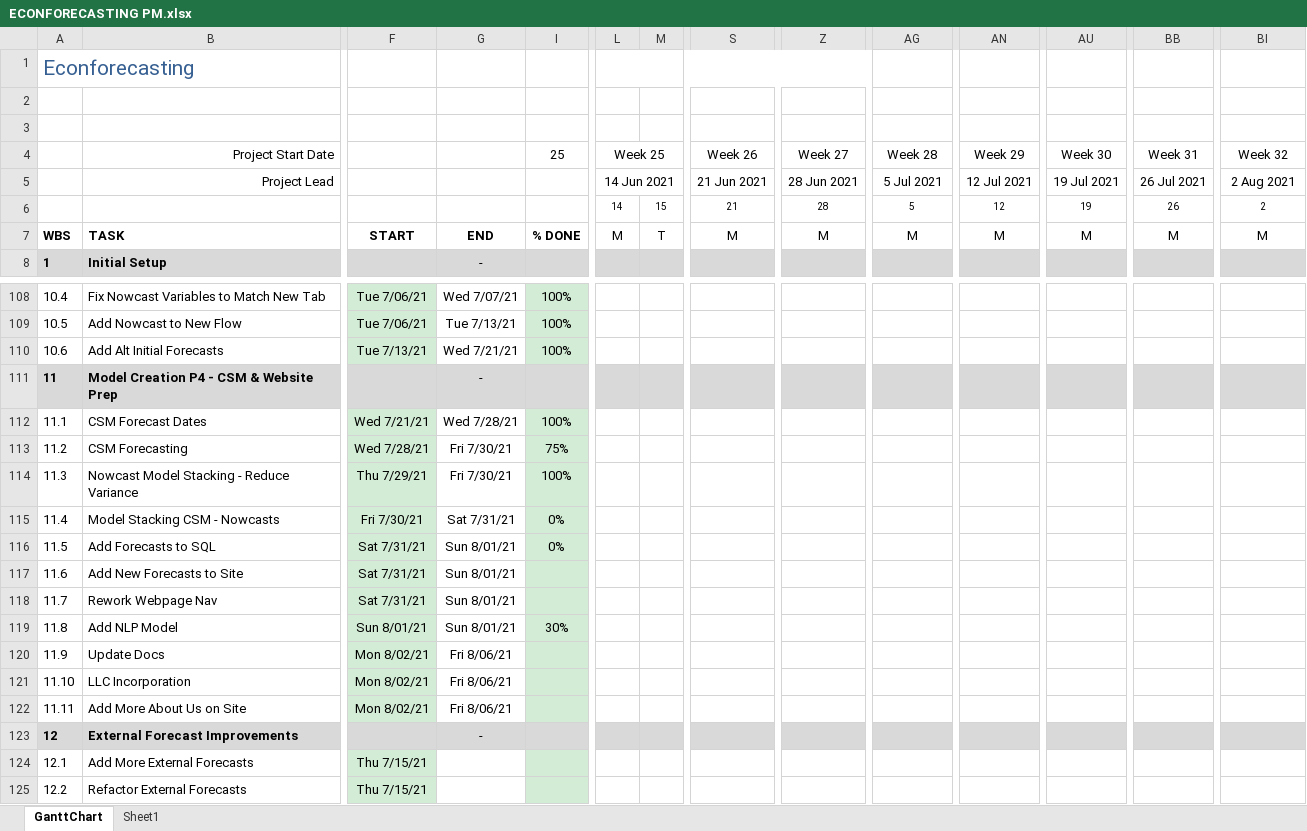
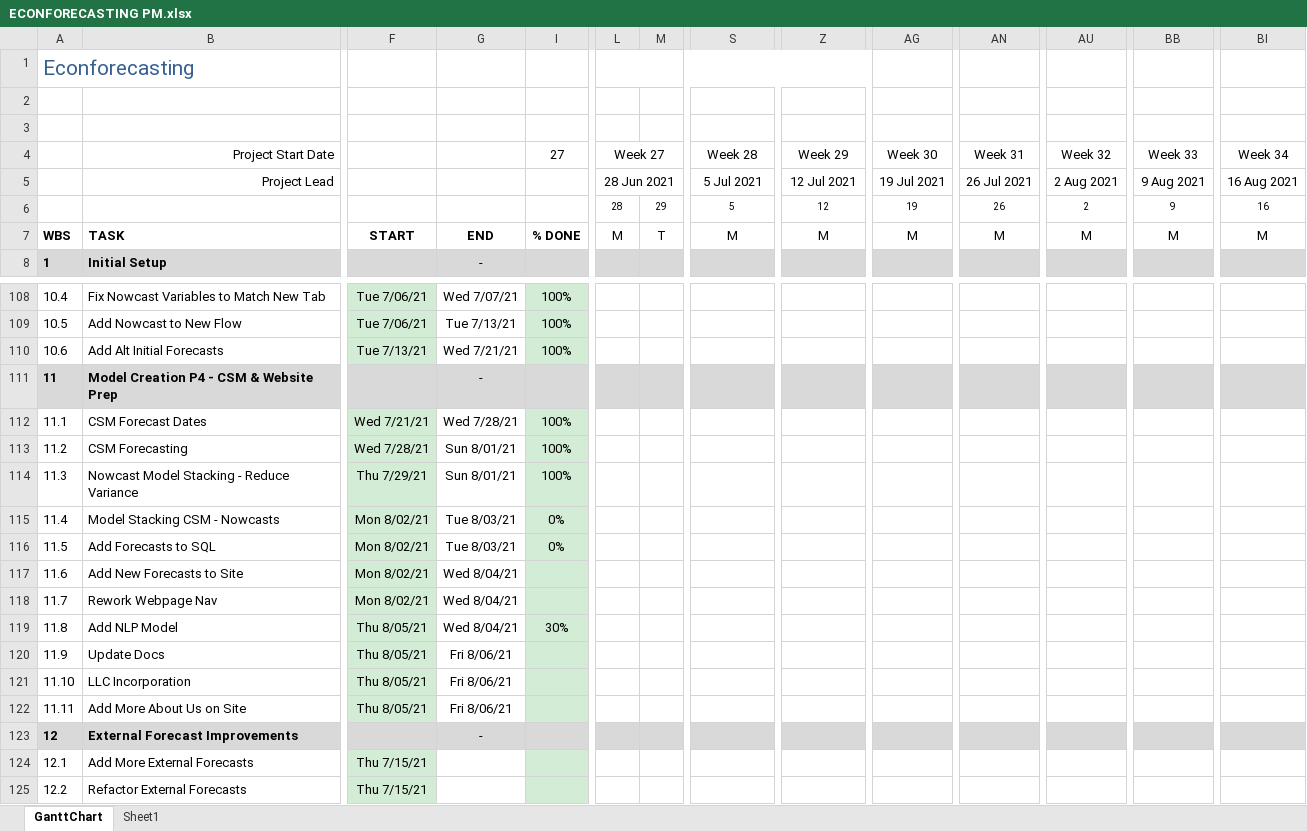
Before and after one commit to bongohead/econforecasting-r, an Excel workbook: ECONFORECASTING PM.xlsx, sheet GanttChart, drawn as a sheet; only a part is shown, gaps mark what is left out; values as stored, in another font and other column widths than the file's, no borders; charts and pictures and conditional formats not drawn; removed rows and columns are numbered as before the commit, all else as after; rows hold the shown columns only; the diff names each change by its address in the sheet, - before the commit and + after, or states it on an @@ line.

```diff
--- a/ECONFORECASTING PM.xlsx (sheet GanttChart)
+++ b/ECONFORECASTING PM.xlsx (sheet GanttChart)
-I4: 25
+I4: 27
-L4: Week 25
+L4: Week 27
-S4: Week 26
+S4: Week 28
-Z4: Week 27
+Z4: Week 29
-AG4: Week 28
+AG4: Week 30
-AN4: Week 29
+AN4: Week 31
-AU4: Week 30
+AU4: Week 32
-BB4: Week 31
+BB4: Week 33
-BI4: Week 32
+BI4: Week 34
-L5: 14 Jun 2021
+L5: 28 Jun 2021
-S5: 21 Jun 2021
+S5: 5 Jul 2021
-Z5: 28 Jun 2021
+Z5: 12 Jul 2021
-AG5: 5 Jul 2021
+AG5: 19 Jul 2021
-AN5: 12 Jul 2021
+AN5: 26 Jul 2021
-AU5: 19 Jul 2021
+AU5: 2 Aug 2021
-BB5: 26 Jul 2021
+BB5: 9 Aug 2021
-BI5: 2 Aug 2021
+BI5: 16 Aug 2021
-row 6:  |  |  |  |  | 14 | 15 | 21 | 28 | 5 | 12 | 19 | 26 | 2
+row 6:  |  |  |  |  | 28 | 29 | 5 | 12 | 19 | 26 | 2 | 9 | 16
-G113:G114: Fri 7/30/21
+G113:G114: Sun 8/01/21
-I113: 75%
+I113: 100%
-F115: Fri 7/30/21
+F115: Mon 8/02/21
-G115: Sat 7/31/21
+G115: Tue 8/03/21
-F116:F118: Sat 7/31/21
+F116:F118: Mon 8/02/21
-G116: Sun 8/01/21
+G116: Tue 8/03/21
-G117:G119: Sun 8/01/21
+G117:G119: Wed 8/04/21
-F119: Sun 8/01/21
+F119: Thu 8/05/21
-F120:F122: Mon 8/02/21
+F120:F122: Thu 8/05/21
```
Also changed, not shown: model-inputs/inputs.xlsx, 57 other files.
